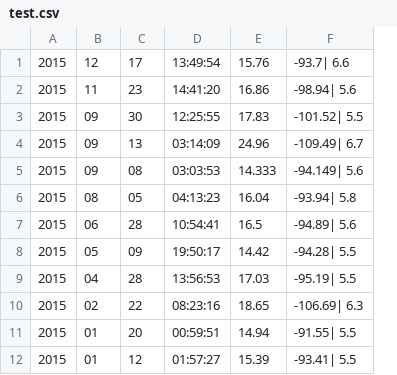
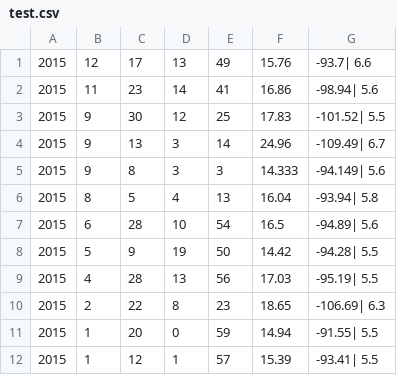
Before and after one commit to blankazucenalg/fluffy-sbs, a CSV file: test.csv, drawn as a sheet; removed rows and columns are numbered as before the commit, all else as after; the diff names each change by its address in the sheet, - before the commit and + after, or states it on an @@ line.

```diff
--- a/test.csv
+++ b/test.csv
-column B, rows 1-12: 12 | 11 | 09 | 09 | 09 | 08 | 06 | 05 | 04 | 02 | 01 | 01
+column B, rows 1-12: 12 | 11 | 9 | 9 | 9 | 8 | 6 | 5 | 4 | 2 | 1 | 1
-column D, rows 1-12: 13:49:54 | 14:41:20 | 12:25:55 | 03:14:09 | 03:03:53 | 04:13:23 | 10:54:41 | 19:50:17 | 13:56:53 | 08:23:16 | 00:59:51 | 01:57:27
+column D, rows 1-12: 13 | 14 | 12 | 3 | 3 | 4 | 10 | 19 | 13 | 8 | 0 | 1
+column E, rows 1-12: 49 | 41 | 25 | 14 | 3 | 13 | 54 | 50 | 56 | 23 | 59 | 57
-C5: 08
+C5: 8
-C6: 05
+C6: 5
-C8: 09
+C8: 9
```
Also changed, not shown: inputs.csv, 2 other files.
